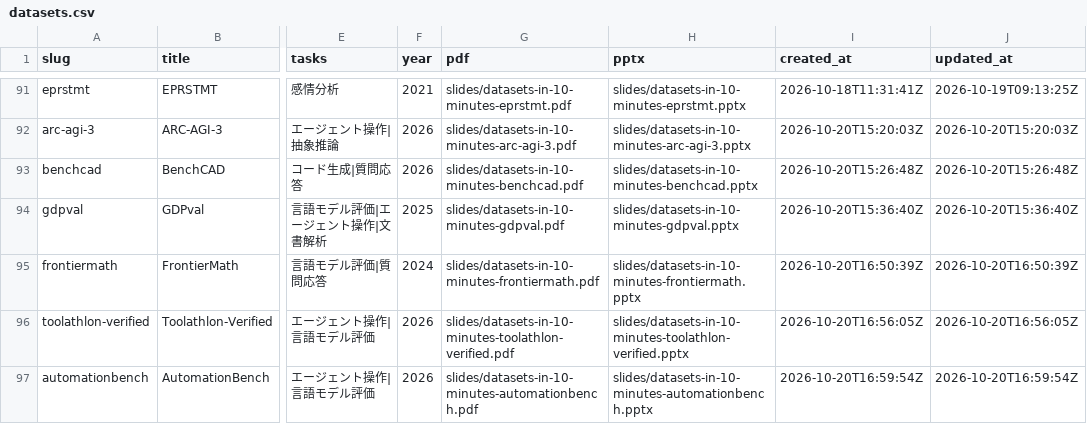
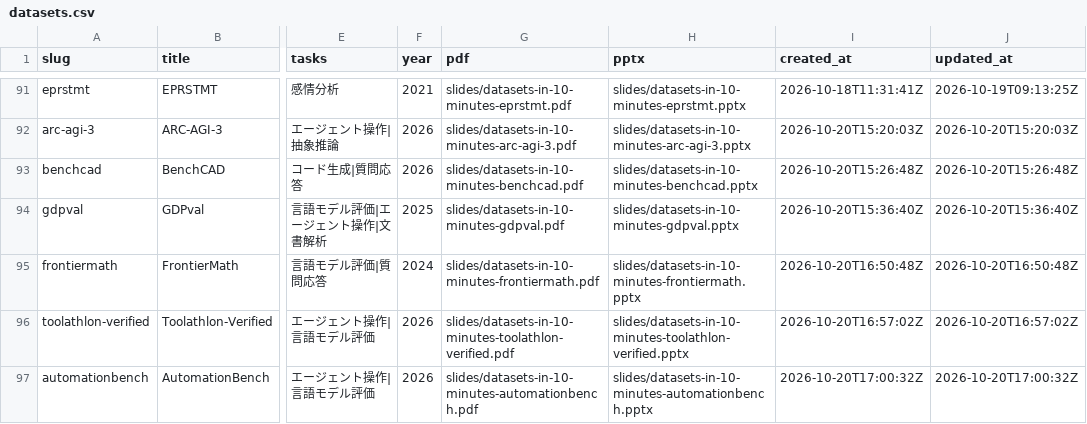
Before and after one commit to sasakiy84/datasets-in-10-minutes, a CSV file: site/datasets.csv, drawn as a sheet; only a part is shown, gaps mark what is left out; the diff names each change by its address in the sheet, - before the commit and + after, or states it on an @@ line.

```diff
--- a/site/datasets.csv
+++ b/site/datasets.csv
-I95 (created_at): 2026-10-20T16:50:39Z
+I95 (created_at): 2026-10-20T16:50:48Z
-J95 (updated_at): 2026-10-20T16:50:39Z
+J95 (updated_at): 2026-10-20T16:50:48Z
-I96 (created_at): 2026-10-20T16:56:05Z
+I96 (created_at): 2026-10-20T16:57:02Z
-J96 (updated_at): 2026-10-20T16:56:05Z
+J96 (updated_at): 2026-10-20T16:57:02Z
-I97 (created_at): 2026-10-20T16:59:54Z
+I97 (created_at): 2026-10-20T17:00:32Z
-J97 (updated_at): 2026-10-20T16:59:54Z
+J97 (updated_at): 2026-10-20T17:00:32Z
```
Also changed, not shown: 5 other files.
